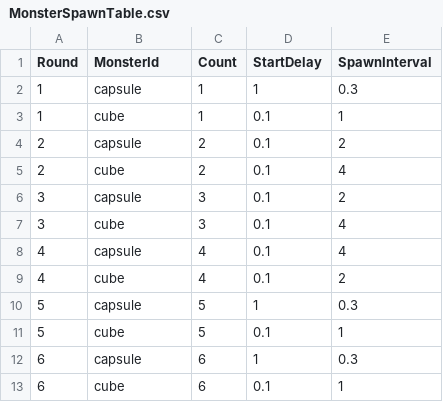
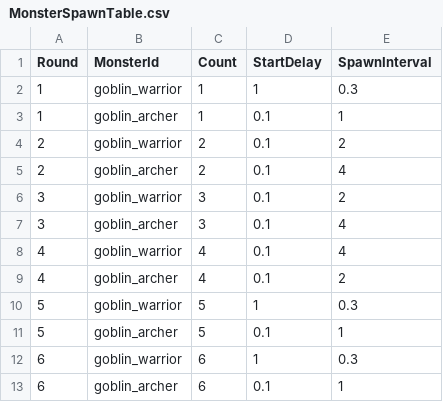
Before and after one commit to muchan918/NorthLand, a CSV file: Assets/Resources/DataTables/MonsterSpawnTable.csv, drawn as a sheet.

```diff
--- a/Assets/Resources/DataTables/MonsterSpawnTable.csv
+++ b/Assets/Resources/DataTables/MonsterSpawnTable.csv
@@ -1,13 +1,13 @@
 Round,MonsterId,Count,StartDelay,SpawnInterval
-1,capsule,1,1,0.3
-1,cube,1,0.1,1
-2,capsule,2,0.1,2
-2,cube,2,0.1,4
-3,capsule,3,0.1,2
-3,cube,3,0.1,4
-4,capsule,4,0.1,4
-4,cube,4,0.1,2
-5,capsule,5,1,0.3
-5,cube,5,0.1,1
-6,capsule,6,1,0.3
-6,cube,6,0.1,1
+1,goblin_warrior,1,1,0.3
+1,goblin_archer,1,0.1,1
+2,goblin_warrior,2,0.1,2
+2,goblin_archer,2,0.1,4
+3,goblin_warrior,3,0.1,2
+3,goblin_archer,3,0.1,4
+4,goblin_warrior,4,0.1,4
+4,goblin_archer,4,0.1,2
+5,goblin_warrior,5,1,0.3
+5,goblin_archer,5,0.1,1
+6,goblin_warrior,6,1,0.3
+6,goblin_archer,6,0.1,1
```
Also changed, not shown: 1 other file.
